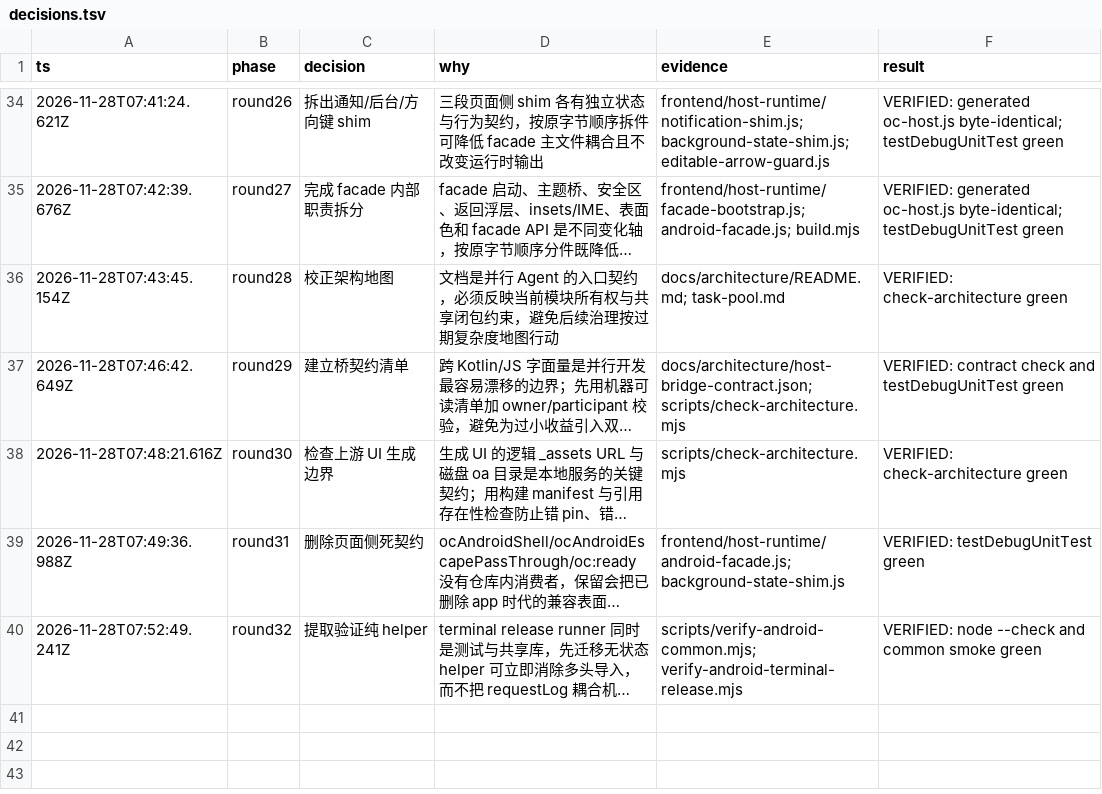
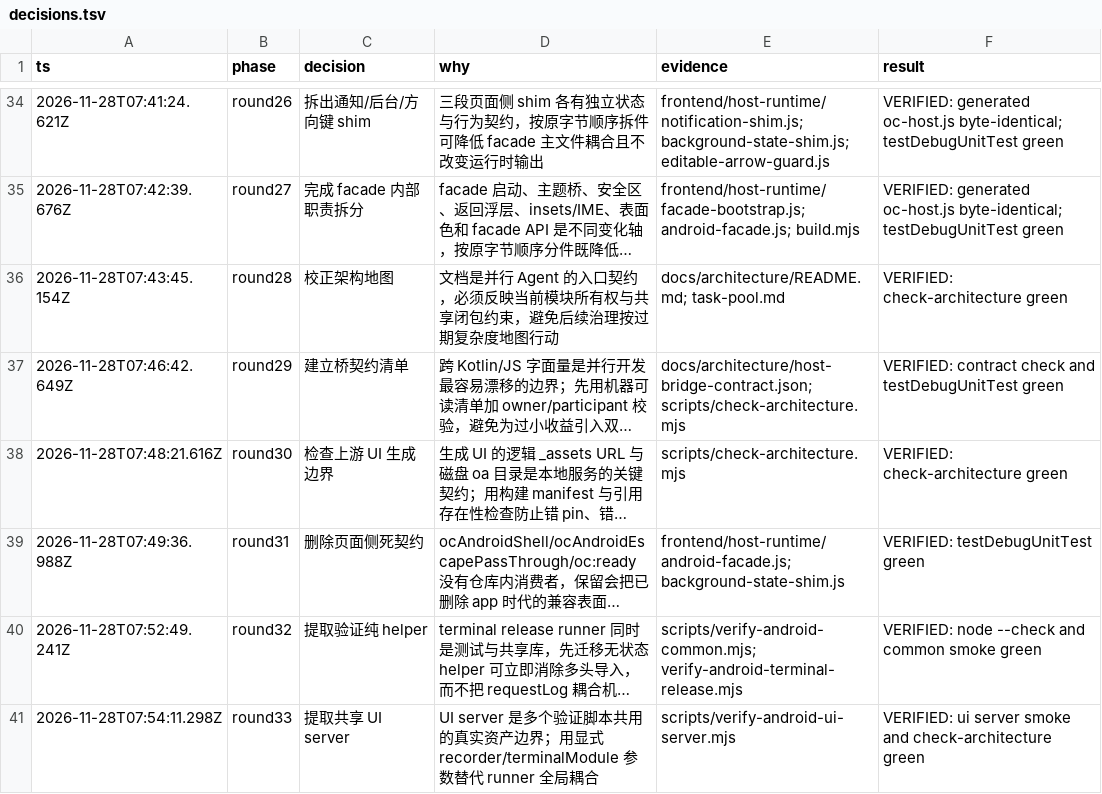
Before and after one commit to xiufeigo/opencode-android-shell, a TSV file: docs/architecture/decisions.tsv, drawn as a sheet; only a part is shown, gaps mark what is left out; long unchanged cells end in …; the diff names each change by its address in the sheet, - before the commit and + after, or states it on an @@ line.

```diff
--- a/docs/architecture/decisions.tsv
+++ b/docs/architecture/decisions.tsv
+row 41: 2026-11-28T07:54:11.298Z | round33 | 提取共享 UI server | UI server 是多个验证脚本共用的真实资产边界；用显式 recorder/terminalModule 参数替代 runner 全局耦合 | scripts/verify-android-ui-server.mjs | VERIFIED: ui server smoke and check-architecture green
```
Also changed, not shown: 11 other files.
